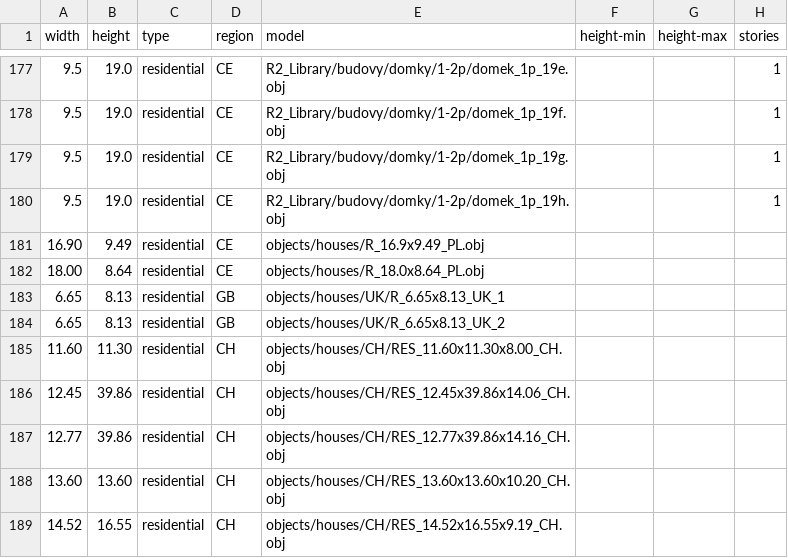
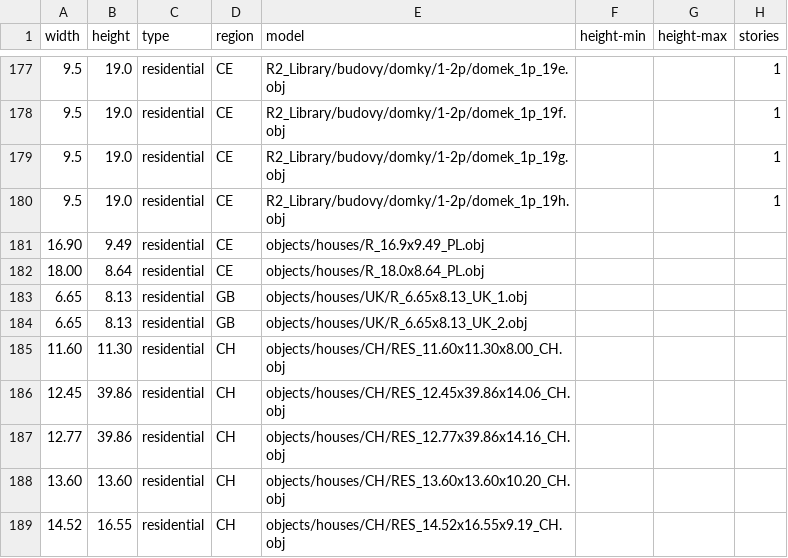
Before and after one commit to gizmosellsbunnys/world-models, a CSV file: residential.csv, drawn as a sheet; only a part is shown, gaps mark what is left out.

Commit message:
- Fixed CSV file typo

```diff
--- a/residential.csv
+++ b/residential.csv
@@ -182,4 +182,4 @@ width,height,type,region,model,height-min,height-max,stories
 18.00,8.64,residential,CE,objects/houses/R_18.0x8.64_PL.obj,,,
-6.65,8.13,residential,GB,objects/houses/UK/R_6.65x8.13_UK_1,,,
-6.65,8.13,residential,GB,objects/houses/UK/R_6.65x8.13_UK_2,,,
+6.65,8.13,residential,GB,objects/houses/UK/R_6.65x8.13_UK_1.obj,,,
+6.65,8.13,residential,GB,objects/houses/UK/R_6.65x8.13_UK_2.obj,,,
 11.60,11.30,residential,CH,objects/houses/CH/RES_11.60x11.30x8.00_CH.obj,,,
```
